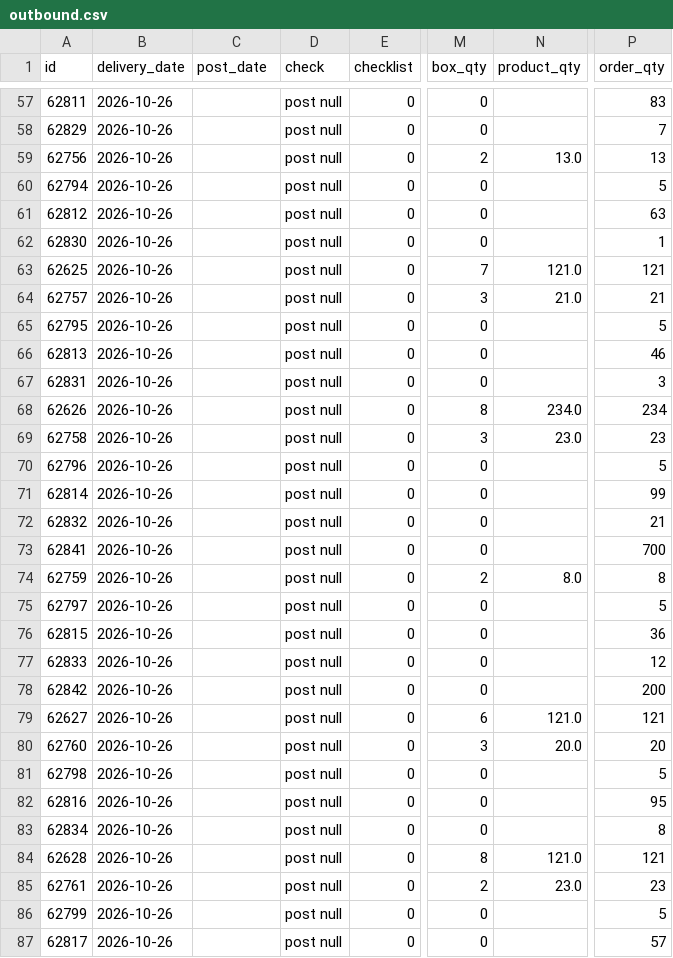
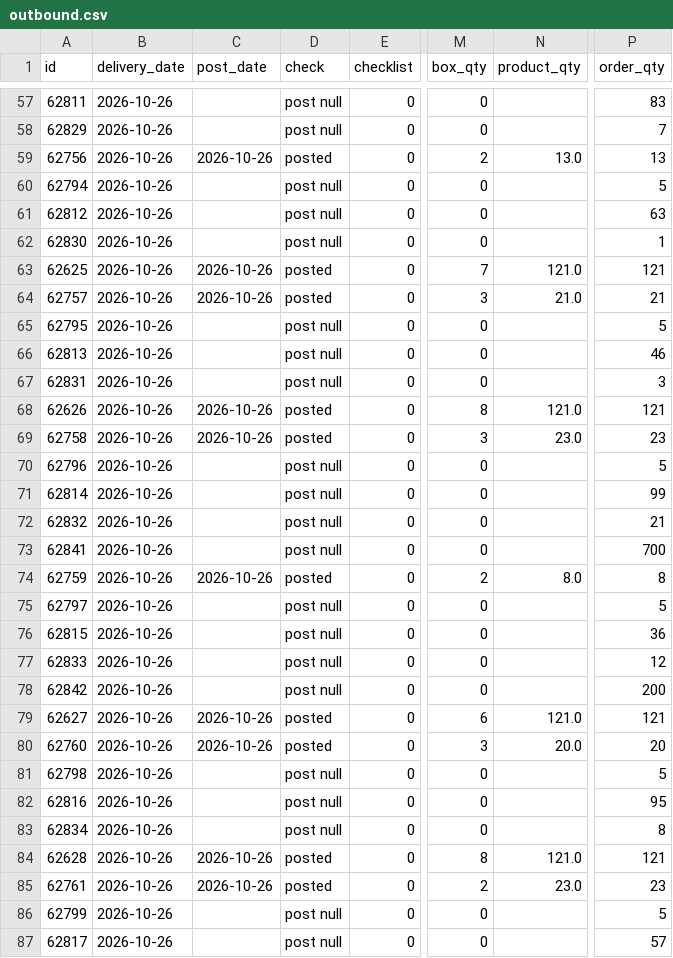
Before and after one commit to thuanmaison113-boop/report, a CSV file: outbound.csv, drawn as a sheet; only a part is shown, gaps mark what is left out; the diff covers the shown part only; the diff names each change by its address in the sheet, - before the commit and + after, or states it on an @@ line.

```diff
--- a/outbound.csv
+++ b/outbound.csv
-C59 (post_date): (empty)
+C59 (post_date): 2026-10-26
-D59 (check): post null
+D59 (check): posted
-C63:C64 (post_date): (empty)
+C63:C64 (post_date): 2026-10-26
-D63:D64 (check): post null
+D63:D64 (check): posted
-C68:C69 (post_date): (empty)
+C68:C69 (post_date): 2026-10-26
-D68:D69 (check): post null
+D68:D69 (check): posted
-N68 (product_qty): 234.0
+N68 (product_qty): 121.0
-P68 (order_qty): 234
+P68 (order_qty): 121
-C74 (post_date): (empty)
+C74 (post_date): 2026-10-26
-D74 (check): post null
+D74 (check): posted
-C79:C80 (post_date): (empty)
+C79:C80 (post_date): 2026-10-26
-D79:D80 (check): post null
+D79:D80 (check): posted
-C84:C85 (post_date): (empty)
+C84:C85 (post_date): 2026-10-26
-D84:D85 (check): post null
+D84:D85 (check): posted
```
Also changed, not shown: 46 edited cells elsewhere in this file, inbound.csv.
